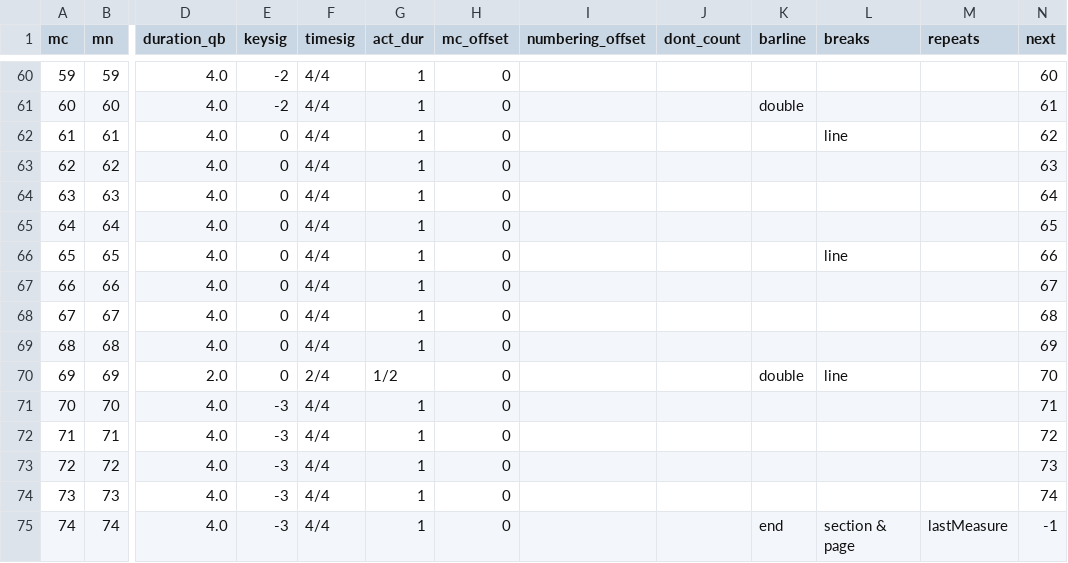
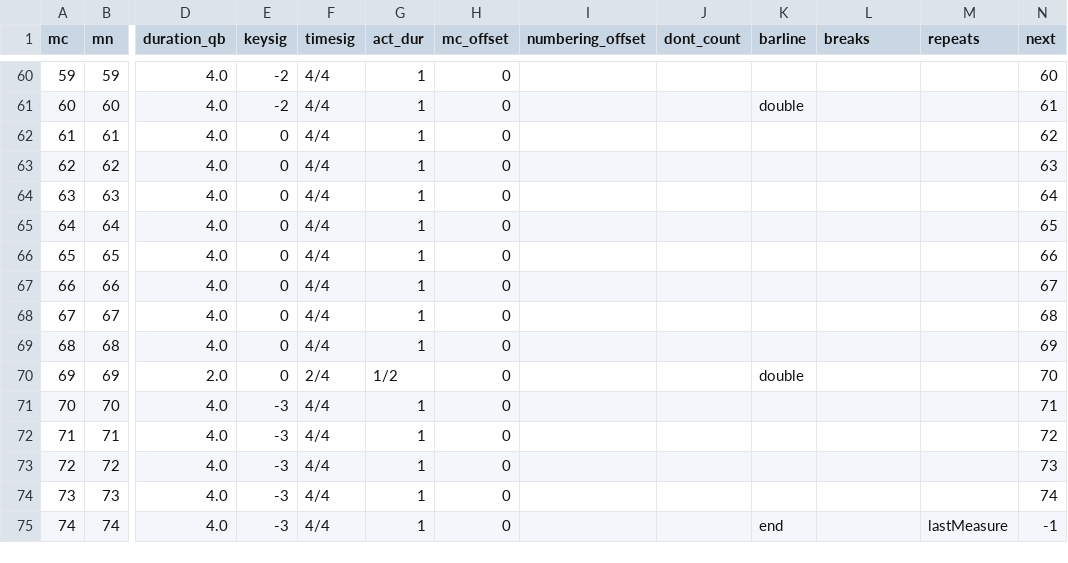
Before and after one commit to DCMLab/mahler_kindertotenlieder, a TSV file: measures/kindertotenlieder_02_nun_seh_ich_wohl.measures.tsv, drawn as a sheet; only a part is shown, gaps mark what is left out; the diff covers the shown part only; the diff names each change by its address in the sheet, - before the commit and + after, or states it on an @@ line.

```diff
--- a/measures/kindertotenlieder_02_nun_seh_ich_wohl.measures.tsv
+++ b/measures/kindertotenlieder_02_nun_seh_ich_wohl.measures.tsv
-L62 (breaks): line
+L62 (breaks): (empty)
-L66 (breaks): line
+L66 (breaks): (empty)
-L70 (breaks): line
+L70 (breaks): (empty)
-L75 (breaks): section & page
+L75 (breaks): (empty)
```
Also changed, not shown: 15 edited cells elsewhere in this file, 1 other file.
